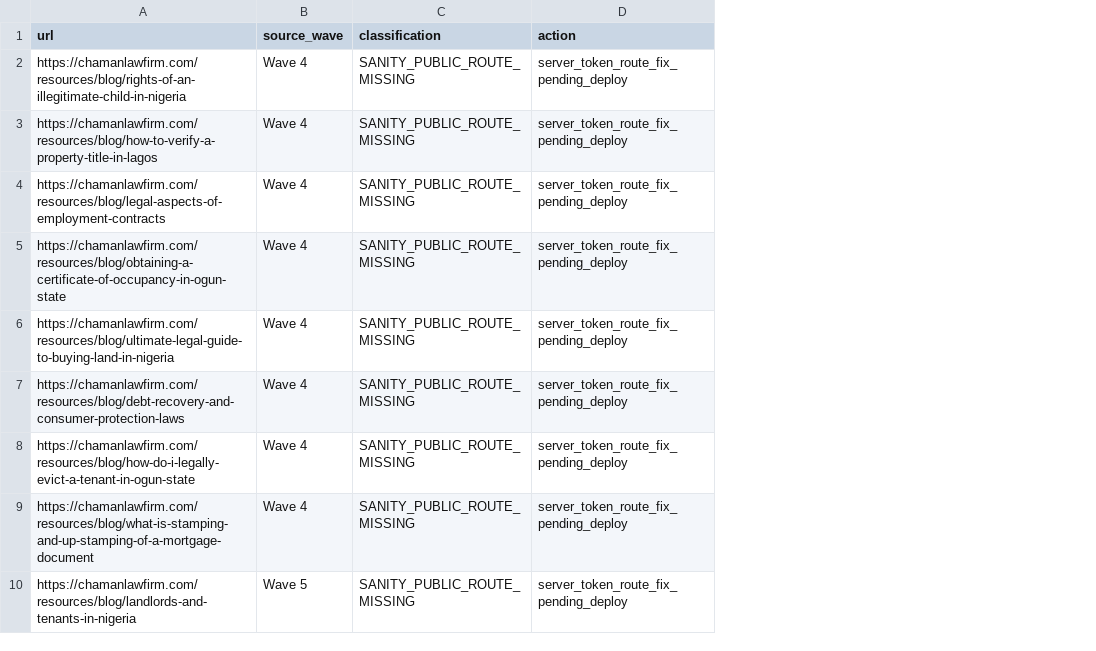
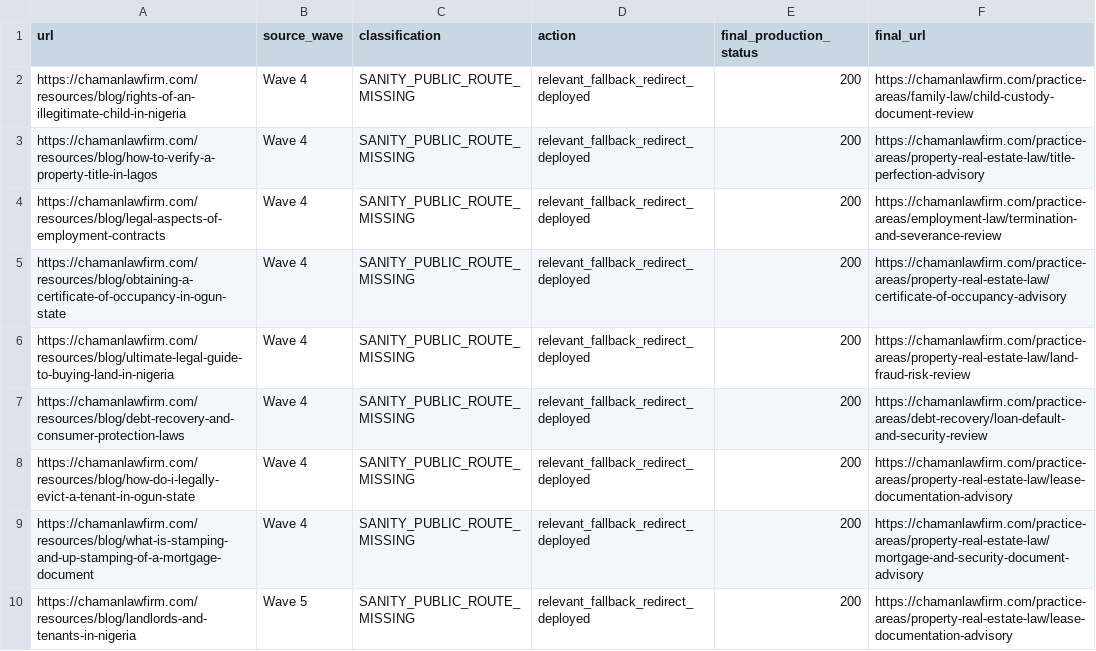
Before and after one commit to chamanlawfirm/chaman-law-firm-website, a CSV file: docs/LEGACY-RECOVERY-WAVE-6-PERSISTENT-PUBLIC-404.csv, drawn as a sheet; the diff names each change by its address in the sheet, - before the commit and + after, or states it on an @@ line.

Commit message:
feat: publish recoverable legacy content wave and reduce legal holds

```diff
--- a/docs/LEGACY-RECOVERY-WAVE-6-PERSISTENT-PUBLIC-404.csv
+++ b/docs/LEGACY-RECOVERY-WAVE-6-PERSISTENT-PUBLIC-404.csv
+column E (final_production_status), rows 2-10: all 200
+column F (final_url), rows 2-10: https://chamanlawfirm.com/practice-areas/family-law/child-custody-document-review | https://chamanlawfirm.com/practice-areas/property-real-estate-law/title-perfection-advisory | https://chamanlawfirm.com/practice-areas/employment-law/termination-and-severance-review | https://chamanlawfirm.com/practice-areas/property-real-estate-law/certificate-of-occupancy-advisory | https://chamanlawfirm.com/practice-areas/property-real-estate-law/land-fraud-risk-review | https://chamanlawfirm.com/practice-areas/debt-recovery/loan-default-and-security-review | https://chamanlawfirm.com/practice-areas/property-real-estate-law/lease-documentation-advisory | https://chamanlawfirm.com/practice-areas/property-real-estate-law/mortgage-and-security-document-advisory | https://chamanlawfirm.com/practice-areas/property-real-estate-law/lease-documentation-advisory
-D2:D10 (action): server_token_route_fix_pending_deploy
+D2:D10 (action): relevant_fallback_redirect_deployed
```
Also changed, not shown: 2 other files.
